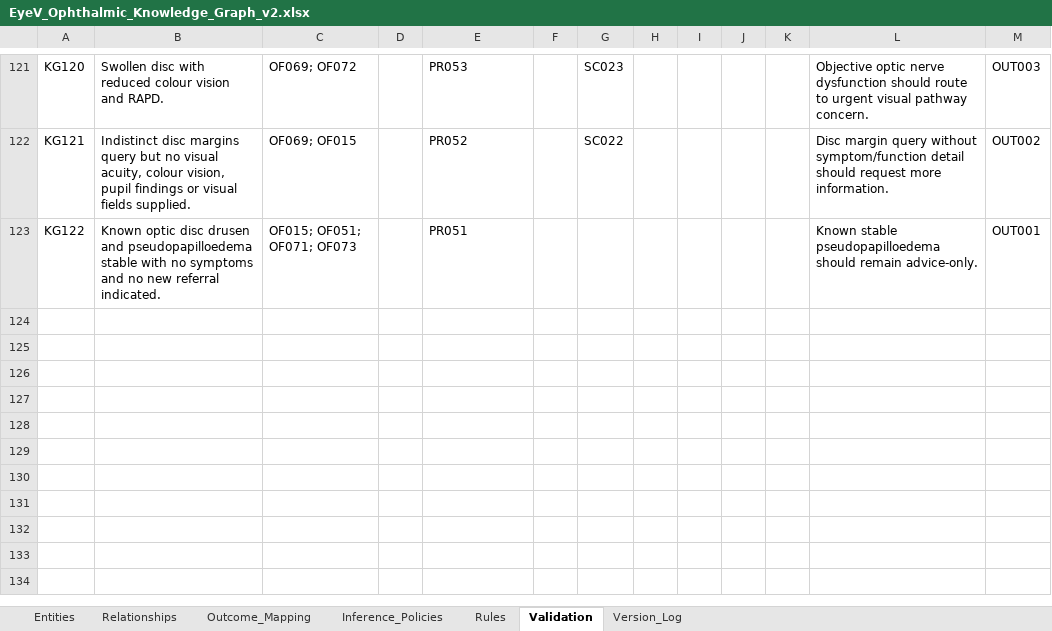
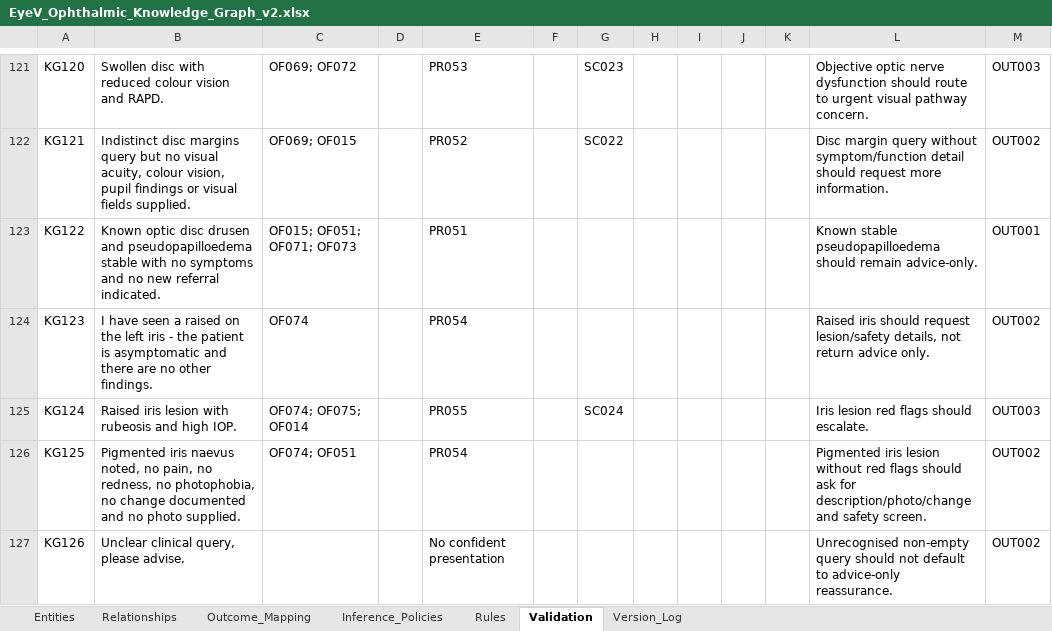
Before and after one commit to dradholl/eyev-ag-demo, an Excel workbook: EyeV_Ophthalmic_Knowledge_Graph_v2.xlsx, sheet Validation, drawn as a sheet; only a part is shown, gaps mark what is left out; values as stored, in another font and other column widths than the file's, no borders; the diff names each change by its address in the sheet, - before the commit and + after, or states it on an @@ line.

```diff
--- a/EyeV_Ophthalmic_Knowledge_Graph_v2.xlsx (sheet Validation)
+++ b/EyeV_Ophthalmic_Knowledge_Graph_v2.xlsx (sheet Validation)
+row 124: KG123 | I have seen a raised on the left iris - the patient is asymptomatic and there are no other findings. | OF074 |  | PR054 |  |  |  |  |  |  | Raised iris should request lesion/safety details, not return advice only. | OUT002
+row 125: KG124 | Raised iris lesion with rubeosis and high IOP. | OF074; OF075; OF014 |  | PR055 |  | SC024 |  |  |  |  | Iris lesion red flags should escalate. | OUT003
+row 126: KG125 | Pigmented iris naevus noted, no pain, no redness, no photophobia, no change documented and no photo supplied. | OF074; OF051 |  | PR054 |  |  |  |  |  |  | Pigmented iris lesion without red flags should ask for description/photo/change and safety screen. | OUT002
+row 127: KG126 | Unclear clinical query, please advise. |  |  | No confident presentation |  |  |  |  |  |  | Unrecognised non-empty query should not default to advice-only reassurance. | OUT002
```
Also changed, not shown: sheet Relationships, sheet Entities, sheet Rules, sheet Version_Log, charts or pictures, 2 other files.
